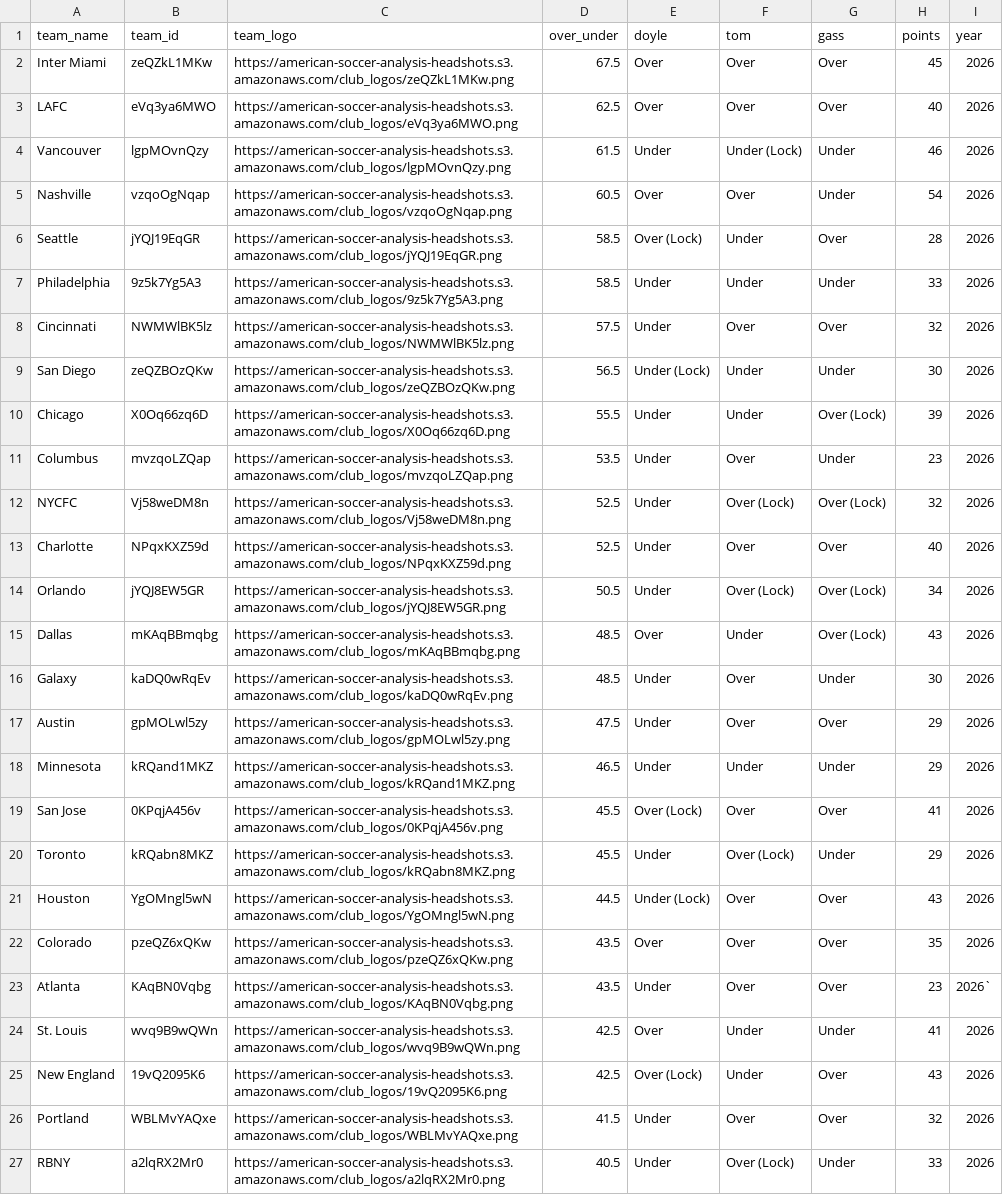
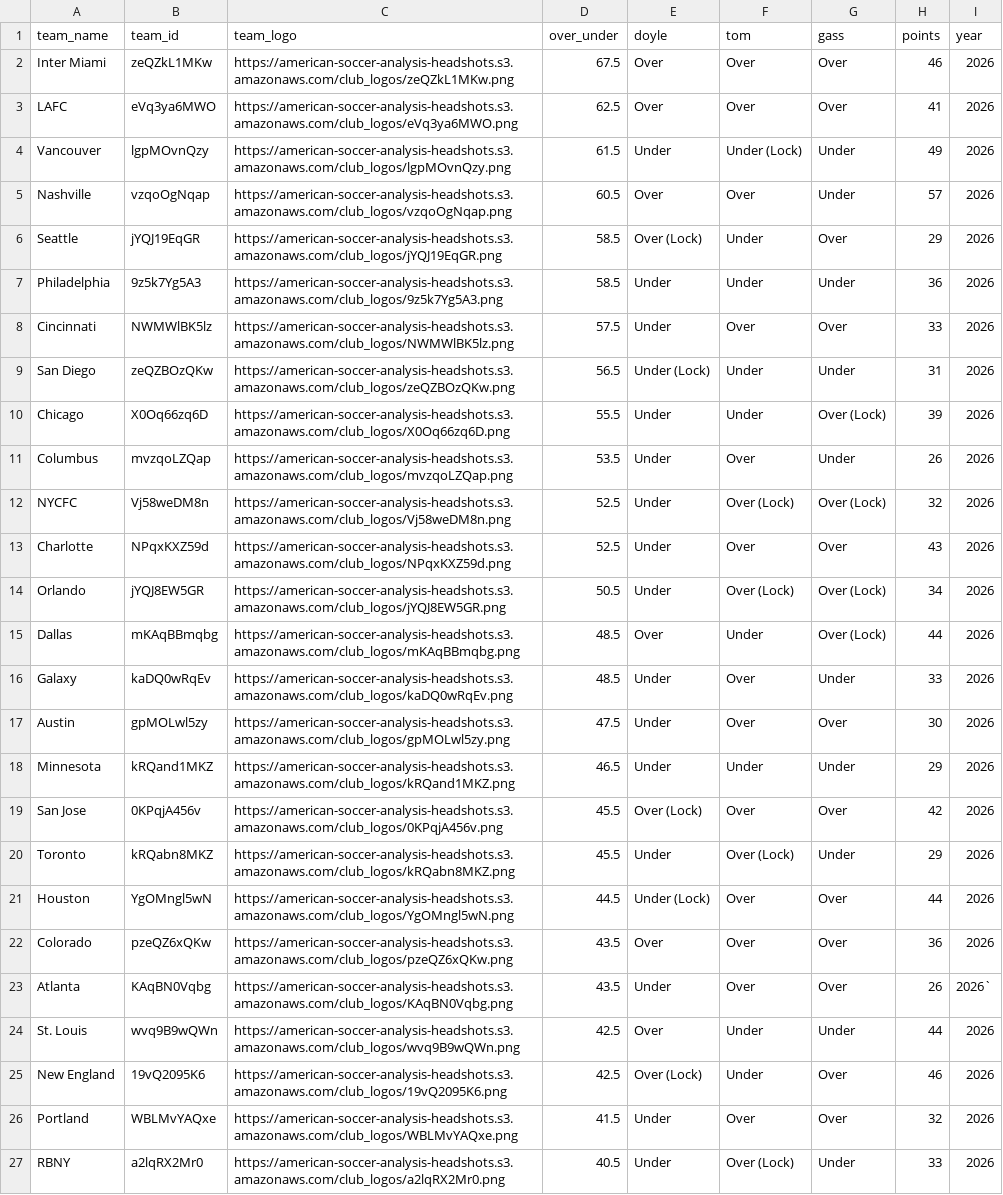
Before and after one commit to bgrnwd/soccerwise, a CSV file: src/over_under.csv, drawn as a sheet; only a part is shown; the diff names each change by its address in the sheet, - before the commit and + after, or states it on an @@ line.

```diff
--- a/src/over_under.csv
+++ b/src/over_under.csv
-H2 (points): 45
+H2 (points): 46
-H3 (points): 40
+H3 (points): 41
-H4 (points): 46
+H4 (points): 49
-H5 (points): 54
+H5 (points): 57
-H6 (points): 28
+H6 (points): 29
-H7 (points): 33
+H7 (points): 36
-H8 (points): 32
+H8 (points): 33
-H9 (points): 30
+H9 (points): 31
-H11 (points): 23
+H11 (points): 26
-H13 (points): 40
+H13 (points): 43
-H15 (points): 43
+H15 (points): 44
-H16 (points): 30
+H16 (points): 33
-H17 (points): 29
+H17 (points): 30
-H19 (points): 41
+H19 (points): 42
-H21 (points): 43
+H21 (points): 44
-H22 (points): 35
+H22 (points): 36
-H23 (points): 23
+H23 (points): 26
-H24 (points): 41
+H24 (points): 44
-H25 (points): 43
+H25 (points): 46
```
Also changed, not shown: src/standings.csv, 2 other files.
